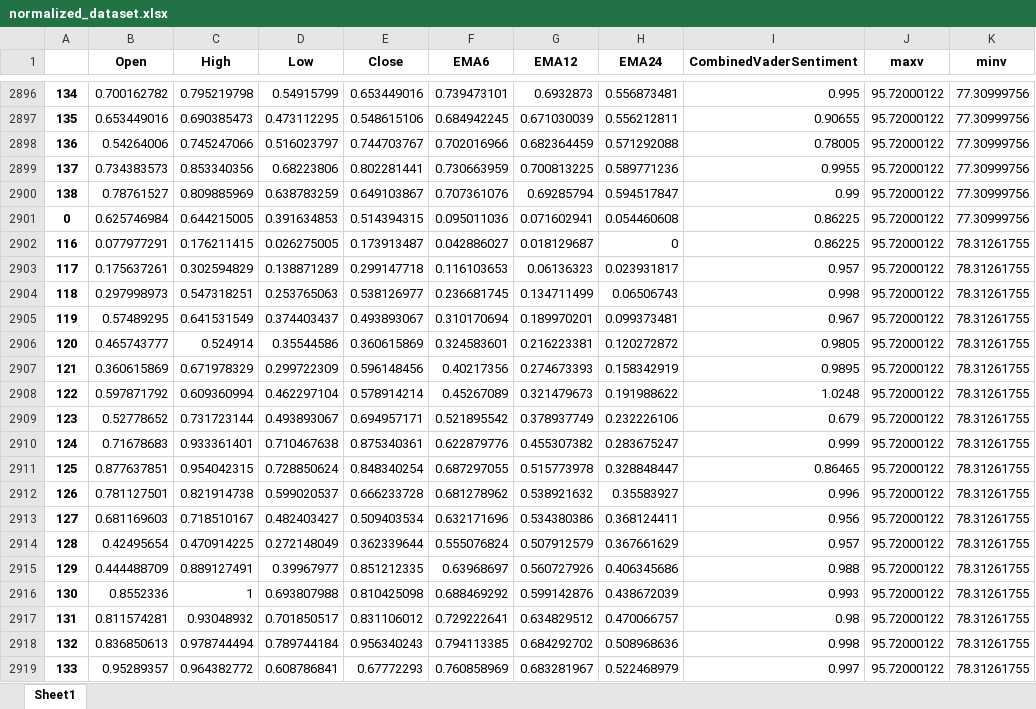
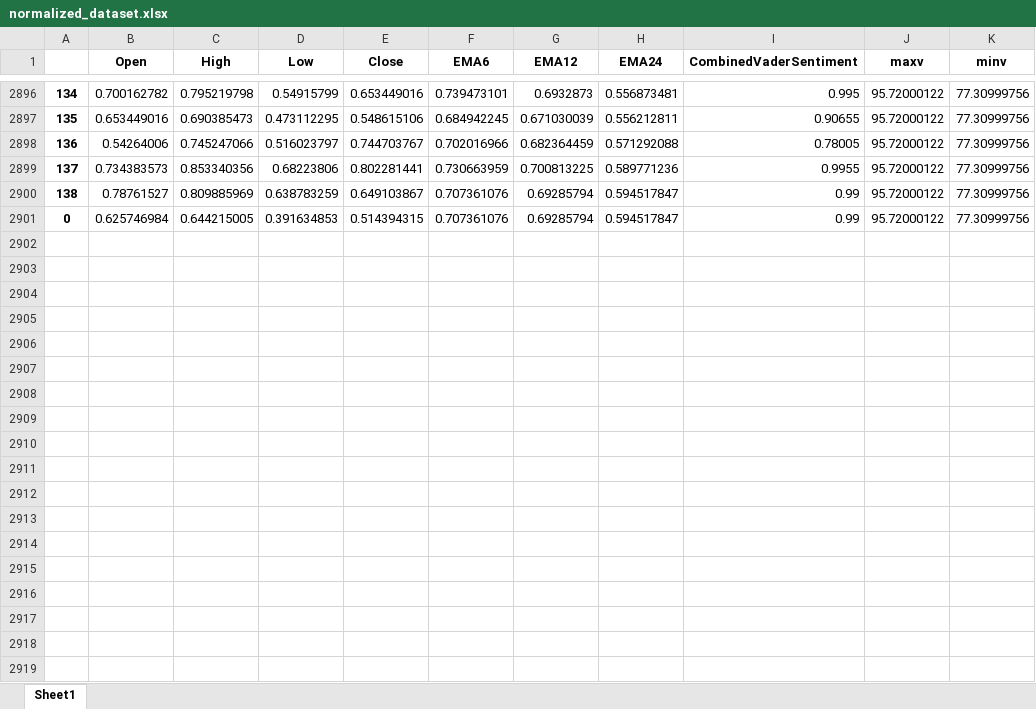
Before and after one commit to webclinic017/StockPricePredictor-eod, an Excel workbook: Excel reports/normalized_dataset.xlsx, sheet Sheet1, drawn as a sheet; only a part is shown, gaps mark what is left out; values as stored, in another font and other column widths than the file's, no borders; the diff covers the shown part only; the diff names each change by its address in the sheet, - before the commit and + after, or states it on an @@ line.

```diff
--- a/Excel reports/normalized_dataset.xlsx (sheet Sheet1)
+++ b/Excel reports/normalized_dataset.xlsx (sheet Sheet1)
-F2901 (EMA6): 0.095011036
+F2901 (EMA6): 0.707361076
-G2901 (EMA12): 0.071602941
+G2901 (EMA12): 0.69285794
-H2901 (EMA24): 0.054460608
+H2901 (EMA24): 0.594517847
-I2901 (CombinedVaderSentiment): 0.86225
+I2901 (CombinedVaderSentiment): 0.99
-row 2902: 116 | 0.077977291 | 0.176211415 | 0.026275005 | 0.173913487 | 0.042886027 | 0.018129687 | 0 | 0.86225 | 95.72000122 | 78.31261755
-row 2903: 117 | 0.175637261 | 0.302594829 | 0.138871289 | 0.299147718 | 0.116103653 | 0.06136323 | 0.023931817 | 0.957 | 95.72000122 | 78.31261755
-row 2904: 118 | 0.297998973 | 0.547318251 | 0.253765063 | 0.538126977 | 0.236681745 | 0.134711499 | 0.06506743 | 0.998 | 95.72000122 | 78.31261755
-row 2905: 119 | 0.57489295 | 0.641531549 | 0.374403437 | 0.493893067 | 0.310170694 | 0.189970201 | 0.099373481 | 0.967 | 95.72000122 | 78.31261755
-row 2906: 120 | 0.465743777 | 0.524914 | 0.35544586 | 0.360615869 | 0.324583601 | 0.216223381 | 0.120272872 | 0.9805 | 95.72000122 | 78.31261755
-row 2907: 121 | 0.360615869 | 0.671978329 | 0.299722309 | 0.596148456 | 0.40217356 | 0.274673393 | 0.158342919 | 0.9895 | 95.72000122 | 78.31261755
-row 2908: 122 | 0.597871792 | 0.609360994 | 0.462297104 | 0.578914214 | 0.45267089 | 0.321479673 | 0.191988622 | 1.0248 | 95.72000122 | 78.31261755
-row 2909: 123 | 0.52778652 | 0.731723144 | 0.493893067 | 0.694957171 | 0.521895542 | 0.378937749 | 0.232226106 | 0.679 | 95.72000122 | 78.31261755
-row 2910: 124 | 0.71678683 | 0.933361401 | 0.710467638 | 0.875340361 | 0.622879776 | 0.455307382 | 0.283675247 | 0.999 | 95.72000122 | 78.31261755
-row 2911: 125 | 0.877637851 | 0.954042315 | 0.728850624 | 0.848340254 | 0.687297055 | 0.515773978 | 0.328848447 | 0.86465 | 95.72000122 | 78.31261755
-row 2912: 126 | 0.781127501 | 0.821914738 | 0.599020537 | 0.666233728 | 0.681278962 | 0.538921632 | 0.35583927 | 0.996 | 95.72000122 | 78.31261755
-row 2913: 127 | 0.681169603 | 0.718510167 | 0.482403427 | 0.509403534 | 0.632171696 | 0.534380386 | 0.368124411 | 0.956 | 95.72000122 | 78.31261755
-row 2914: 128 | 0.42495654 | 0.470914225 | 0.272148049 | 0.362339644 | 0.555076824 | 0.507912579 | 0.367661629 | 0.957 | 95.72000122 | 78.31261755
-row 2915: 129 | 0.444488709 | 0.889127491 | 0.39967977 | 0.851212335 | 0.63968697 | 0.560727926 | 0.406345686 | 0.988 | 95.72000122 | 78.31261755
-row 2916: 130 | 0.8552336 | 1 | 0.693807988 | 0.810425098 | 0.688469292 | 0.599142876 | 0.438672039 | 0.993 | 95.72000122 | 78.31261755
-row 2917: 131 | 0.811574281 | 0.93048932 | 0.701850517 | 0.831106012 | 0.729222641 | 0.634829512 | 0.470066757 | 0.98 | 95.72000122 | 78.31261755
-row 2918: 132 | 0.836850613 | 0.978744494 | 0.789744184 | 0.956340243 | 0.794113385 | 0.684292702 | 0.508968636 | 0.998 | 95.72000122 | 78.31261755
-row 2919: 133 | 0.95289357 | 0.964382772 | 0.608786841 | 0.67772293 | 0.760858969 | 0.683281967 | 0.522468979 | 0.997 | 95.72000122 | 78.31261755
```
Also changed, not shown: 7 removed rows elsewhere in this sheet, Excel reports/Performance_report.xlsx, Excel reports/mrk_raw_dataset.xlsx, 12 other files.
